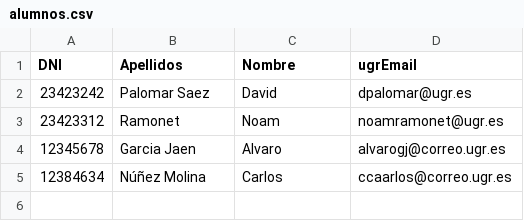
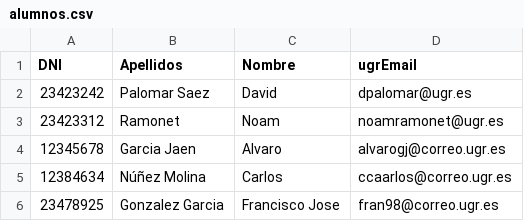
Before and after one commit to ixjosemi/ise2018B1, a CSV file: alumnos.csv, drawn as a sheet; the diff names each change by its address in the sheet, - before the commit and + after, or states it on an @@ line.

Commit message:
Datos del alumno Francisco Jose Gonzalez Garcia

```diff
--- a/alumnos.csv
+++ b/alumnos.csv
+row 6: 23478925 | Gonzalez Garcia | Francisco Jose | fran98@correo.ugr.es
```
